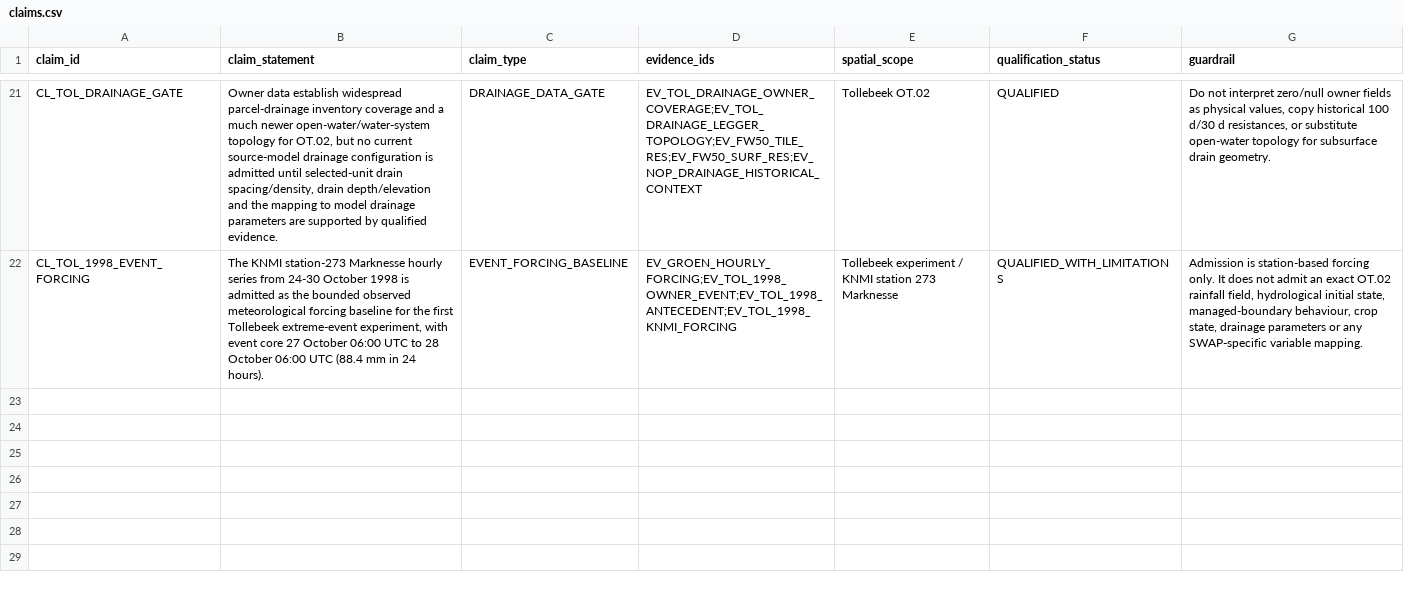
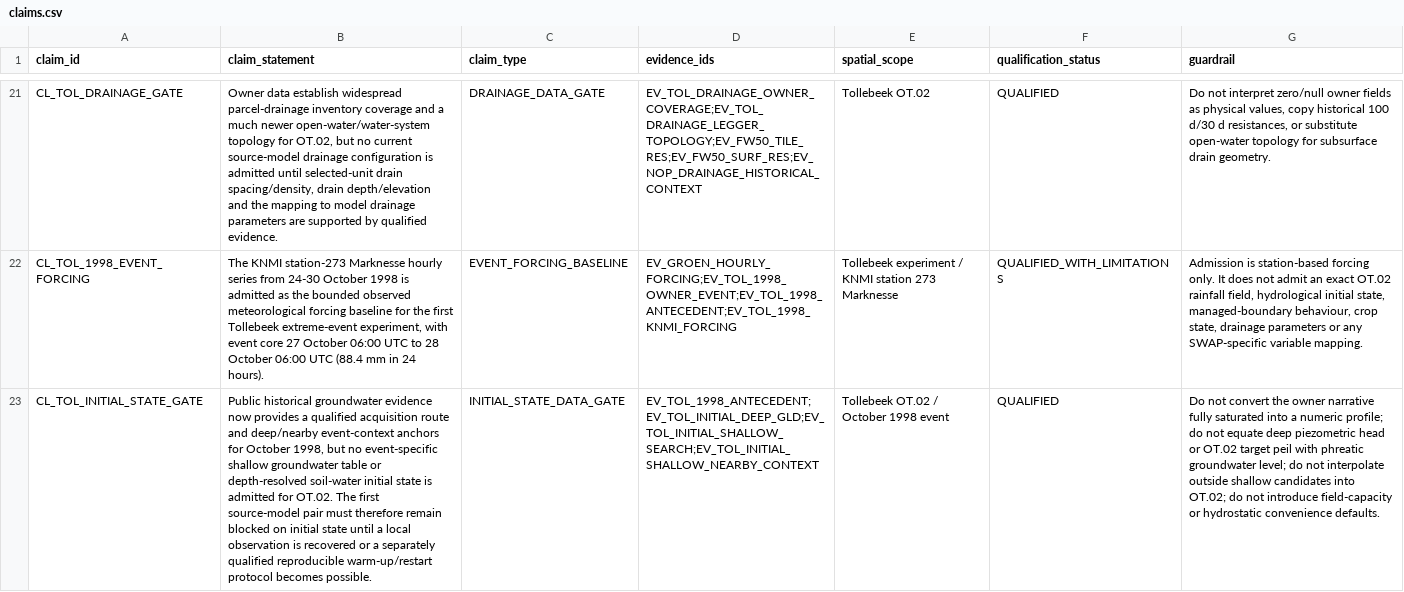
Before and after one commit to abhedwig-cell/Bodemverdichting_kosten, a CSV file: evidence/claims.csv, drawn as a sheet; only a part is shown, gaps mark what is left out; the diff names each change by its address in the sheet, - before the commit and + after, or states it on an @@ line.

```diff
--- a/evidence/claims.csv
+++ b/evidence/claims.csv
+row 23: CL_TOL_INITIAL_STATE_GATE | Public historical groundwater evidence now provides a qualified acquisition route and deep/nearby event-context anchors for October 1998, but no event-specific shallow groundwater table or depth-resolved soil-water initial state is admitted for OT.02. The first source-model pair must therefore remain blocked on initial state until a local observation is recovered or a separately qualified reproducible warm-up/restart protocol becomes possible. | INITIAL_STATE_DATA_GATE | EV_TOL_1998_ANTECEDENT;EV_TOL_INITIAL_DEEP_GLD;EV_TOL_INITIAL_SHALLOW_SEARCH;EV_TOL_INITIAL_SHALLOW_NEARBY_CONTEXT | Tollebeek OT.02 / October 1998 event | QUALIFIED | Do not convert the owner narrative fully saturated into a numeric profile; do not equate deep piezometric head or OT.02 target peil with phreatic groundwater level; do not interpolate outside shallow candidates into OT.02; do not introduce field-capacity or hydrostatic convenience defaults.
```
Also changed, not shown: data_requests/data_request_register.csv, evidence/evidence_register.csv, 9 other files.
